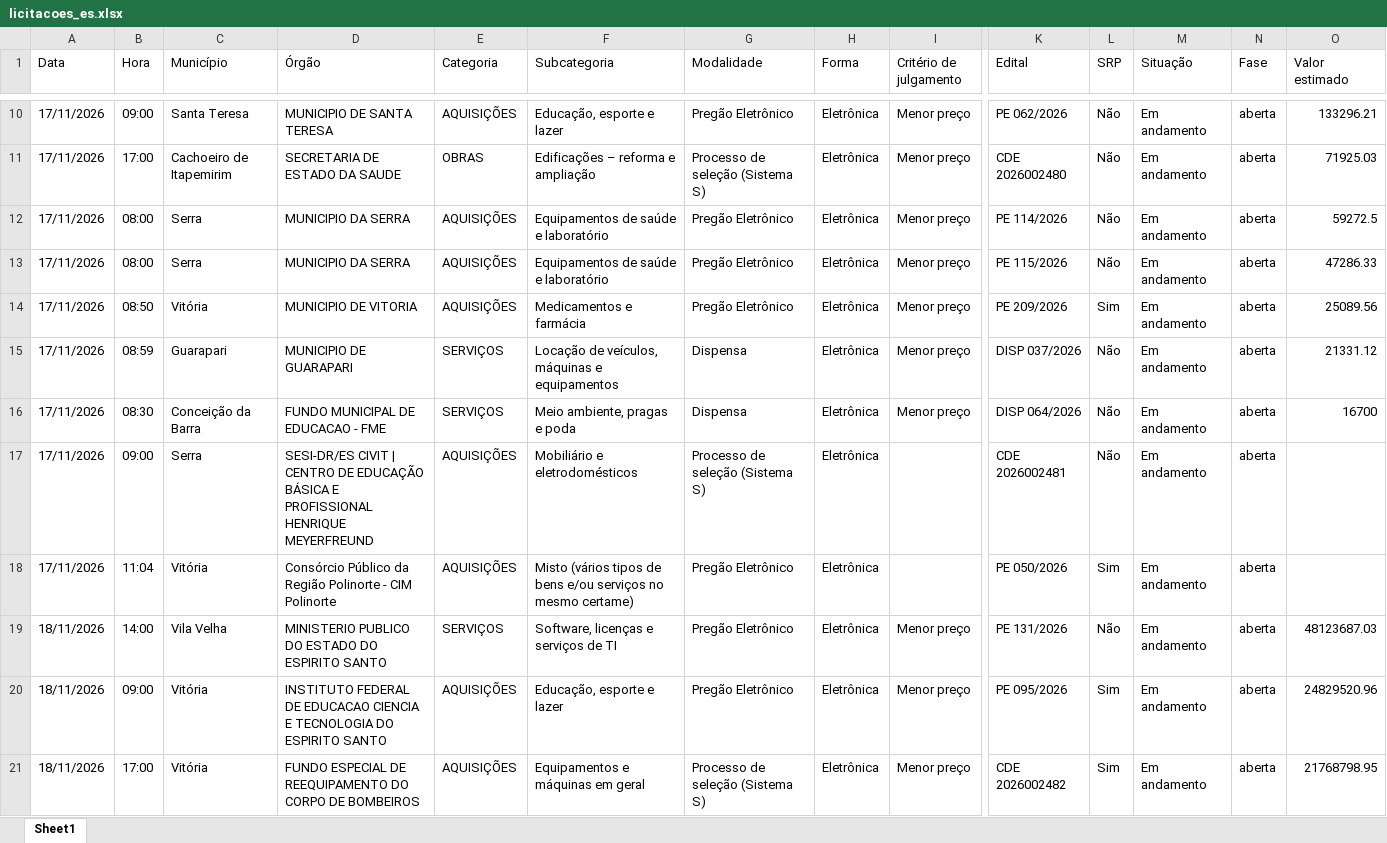
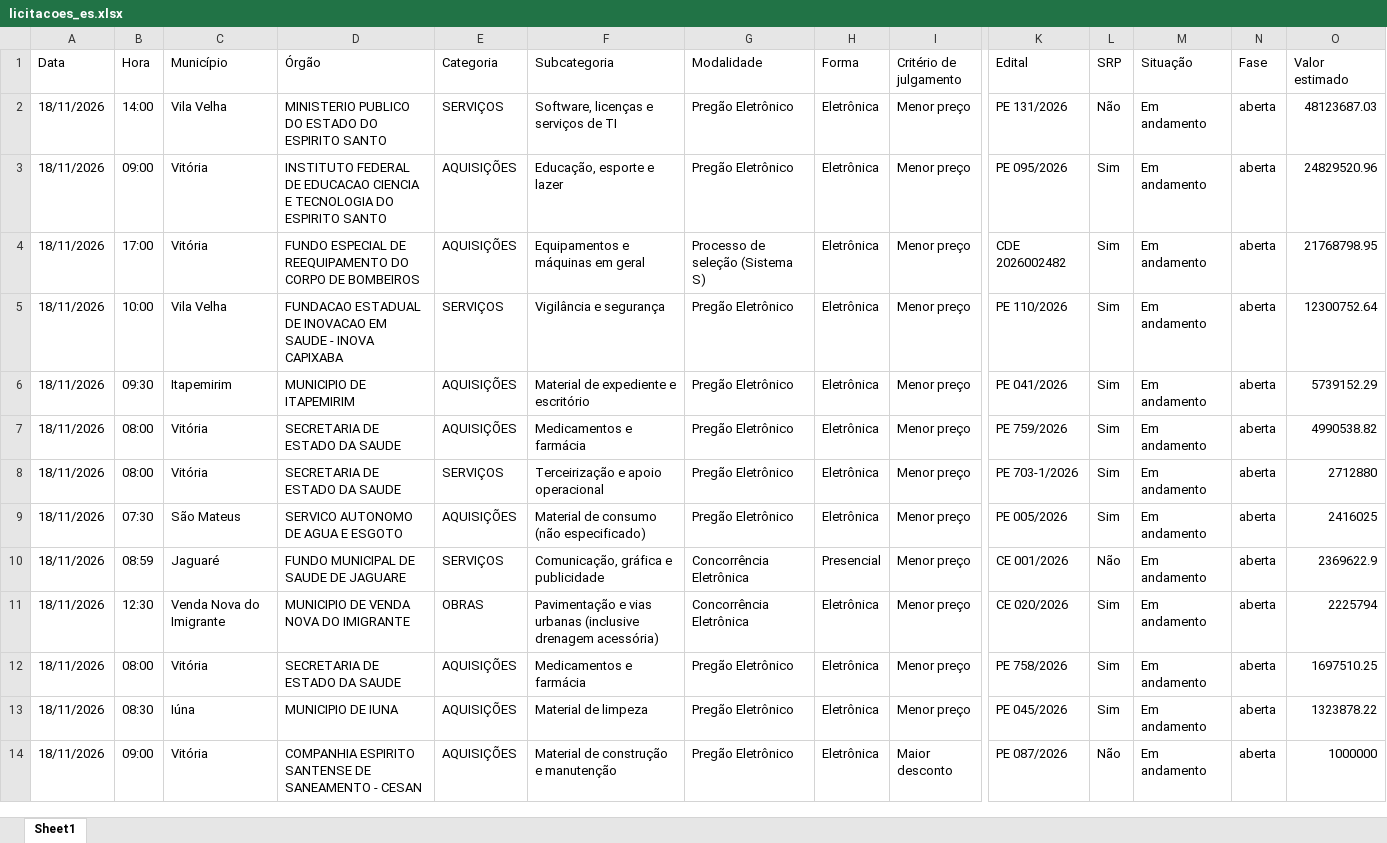
Before and after one commit to ivanpinna1/radar-licitacoes-es, an Excel workbook: dados/licitacoes_es.xlsx, sheet Sheet1, drawn as a sheet; only a part is shown, gaps mark what is left out; the shorter side is filled out with more unchanged rows; values as stored, in another font and other column widths than the file's, no borders; removed rows and columns are numbered as before the commit, all else as after; rows hold the shown columns only; the diff covers the shown part only; the diff names each change by its address in the sheet, - before the commit and + after, or states it on an @@ line.

```diff
--- a/dados/licitacoes_es.xlsx (sheet Sheet1)
+++ b/dados/licitacoes_es.xlsx (sheet Sheet1)
-row 10: 17/11/2026 | 09:00 | Santa Teresa | MUNICIPIO DE SANTA TERESA | AQUISIÇÕES | Educação, esporte e lazer | Pregão Eletrônico | Eletrônica | Menor preço | PE 062/2026 | Não | Em andamento | aberta | 133296.21
-row 11: 17/11/2026 | 17:00 | Cachoeiro de Itapemirim | SECRETARIA DE ESTADO DA SAUDE | OBRAS | Edificações – reforma e ampliação | Processo de seleção (Sistema S) | Eletrônica | Menor preço | CDE 2026002480 | Não | Em andamento | aberta | 71925.03
-row 12: 17/11/2026 | 08:00 | Serra | MUNICIPIO DA SERRA | AQUISIÇÕES | Equipamentos de saúde e laboratório | Pregão Eletrônico | Eletrônica | Menor preço | PE 114/2026 | Não | Em andamento | aberta | 59272.5
-row 13: 17/11/2026 | 08:00 | Serra | MUNICIPIO DA SERRA | AQUISIÇÕES | Equipamentos de saúde e laboratório | Pregão Eletrônico | Eletrônica | Menor preço | PE 115/2026 | Não | Em andamento | aberta | 47286.33
-row 14: 17/11/2026 | 08:50 | Vitória | MUNICIPIO DE VITORIA | AQUISIÇÕES | Medicamentos e farmácia | Pregão Eletrônico | Eletrônica | Menor preço | PE 209/2026 | Sim | Em andamento | aberta | 25089.56
-row 15: 17/11/2026 | 08:59 | Guarapari | MUNICIPIO DE GUARAPARI | SERVIÇOS | Locação de veículos, máquinas e equipamentos | Dispensa | Eletrônica | Menor preço | DISP 037/2026 | Não | Em andamento | aberta | 21331.12
-row 16: 17/11/2026 | 08:30 | Conceição da Barra | FUNDO MUNICIPAL DE EDUCACAO - FME | SERVIÇOS | Meio ambiente, pragas e poda | Dispensa | Eletrônica | Menor preço | DISP 064/2026 | Não | Em andamento | aberta | 16700
-row 17: 17/11/2026 | 09:00 | Serra | SESI-DR/ES CIVIT | CENTRO DE EDUCAÇÃO BÁSICA E PROFISSIONAL HENRIQUE MEYERFREUND | AQUISIÇÕES | Mobiliário e eletrodomésticos | Processo de seleção (Sistema S) | Eletrônica |  | CDE 2026002481 | Não | Em andamento | aberta
-row 18: 17/11/2026 | 11:04 | Vitória | Consórcio Público da Região Polinorte - CIM Polinorte | AQUISIÇÕES | Misto (vários tipos de bens e/ou serviços no mesmo certame) | Pregão Eletrônico | Eletrônica |  | PE 050/2026 | Sim | Em andamento | aberta
```
Also changed, not shown: 17 added rows and 8 removed rows elsewhere in this sheet, 3 other files.
